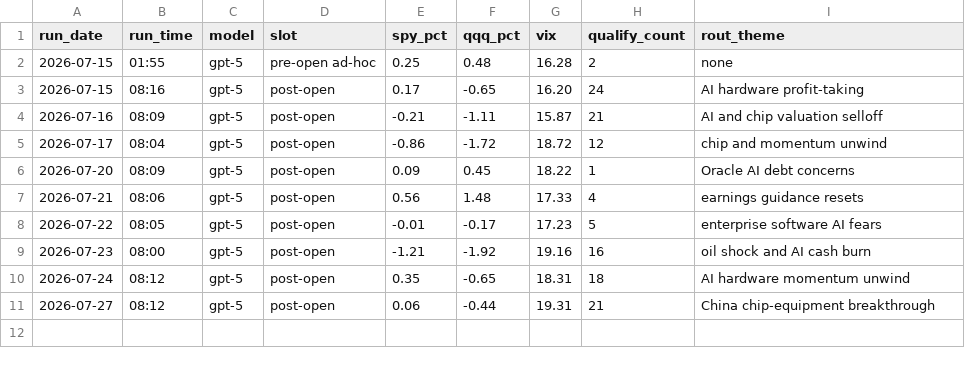
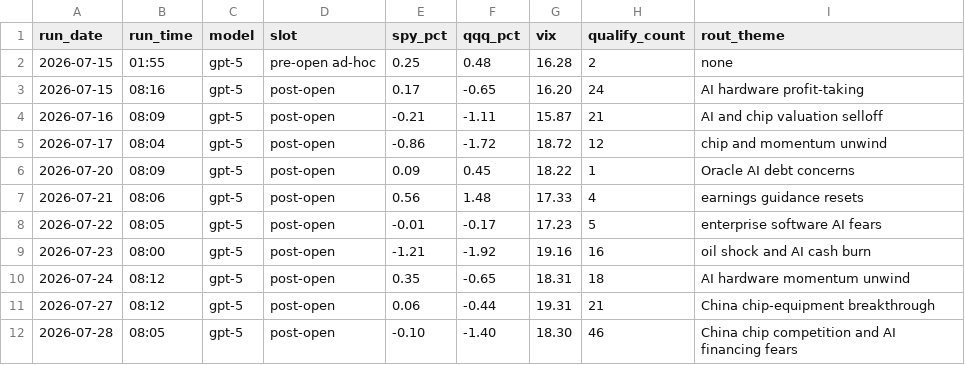
Before and after one commit to GibbonGambits/Stocks-GPT, a CSV file: context.csv, drawn as a sheet; the diff names each change by its address in the sheet, - before the commit and + after, or states it on an @@ line.

```diff
--- a/context.csv
+++ b/context.csv
+row 12: 2026-07-28 | 08:05 | gpt-5 | post-open | -0.10 | -1.40 | 18.30 | 46 | China chip competition and AI financing fears
```
Also changed, not shown: predictions.csv, 1 other file.
